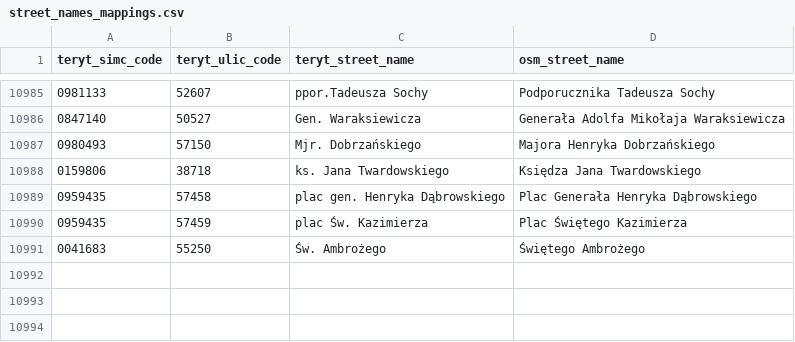
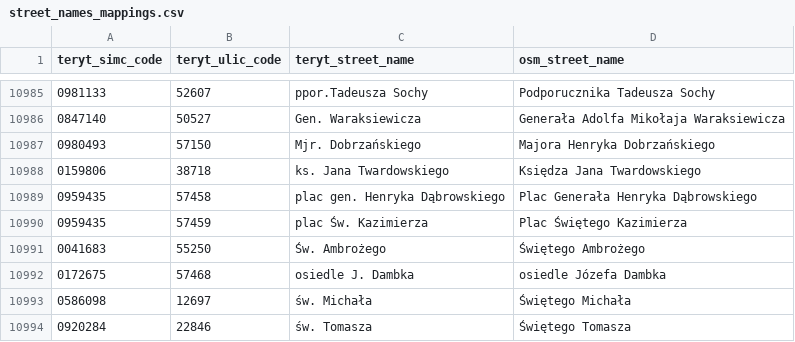
Before and after one commit to openstreetmap-polska/gugik2osm, a CSV file: processing/sql/data/street_names_mappings.csv, drawn as a sheet; only a part is shown, gaps mark what is left out.

Commit message:
mapping of street names from 03.04.2021

```diff
--- a/processing/sql/data/street_names_mappings.csv
+++ b/processing/sql/data/street_names_mappings.csv
@@ -10991 +10991,4 @@ teryt_simc_code,teryt_ulic_code,teryt_street_name,osm_street_name
 0041683,55250,Św. Ambrożego,Świętego Ambrożego
+0172675,57468,osiedle J. Dambka,osiedle Józefa Dambka
+0586098,12697,św. Michała,Świętego Michała
+0920284,22846,św. Tomasza,Świętego Tomasza
```
Also changed, not shown: 1 other file.
